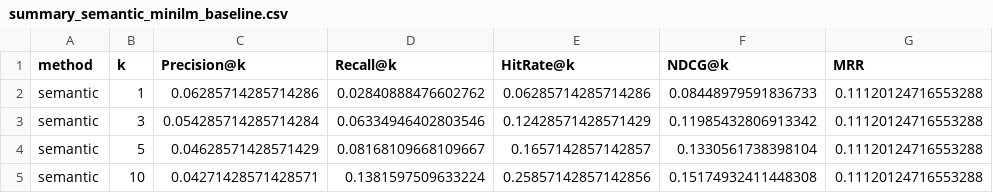
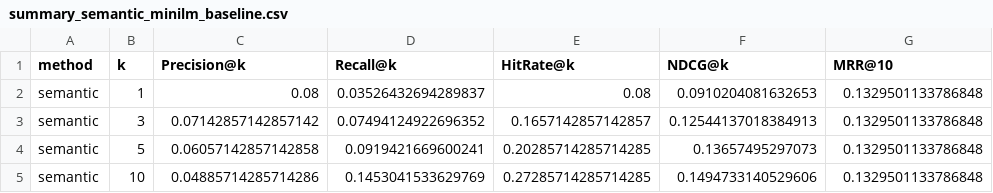
Before and after one commit to saenko-artem99/ProjectMonth, a CSV file: summary_semantic_minilm_baseline.csv, drawn as a sheet.

```diff
--- a/summary_semantic_minilm_baseline.csv
+++ b/summary_semantic_minilm_baseline.csv
@@ -1,5 +1,5 @@
-method,k,Precision@k,Recall@k,HitRate@k,NDCG@k,MRR
-semantic,1,0.06285714285714286,0.02840888476602762,0.06285714285714286,0.08448979591836733,0.11120124716553288
-semantic,3,0.054285714285714284,0.06334946402803546,0.12428571428571429,0.11985432806913342,0.11120124716553288
-semantic,5,0.04628571428571429,0.08168109668109667,0.1657142857142857,0.1330561738398104,0.11120124716553288
-semantic,10,0.04271428571428571,0.1381597509633224,0.25857142857142856,0.15174932411448308,0.11120124716553288
+method,k,Precision@k,Recall@k,HitRate@k,NDCG@k,MRR@10
+semantic,1,0.08,0.03526432694289837,0.08,0.0910204081632653,0.1329501133786848
+semantic,3,0.07142857142857142,0.07494124922696352,0.1657142857142857,0.12544137018384913,0.1329501133786848
+semantic,5,0.06057142857142858,0.0919421669600241,0.20285714285714285,0.13657495297073,0.1329501133786848
+semantic,10,0.04885714285714286,0.1453041533629769,0.27285714285714285,0.1494733140529606,0.1329501133786848
```
Also changed, not shown: summary_hybrid_rrf.csv, summary_hybrid_weighted.csv, 12 other files.
